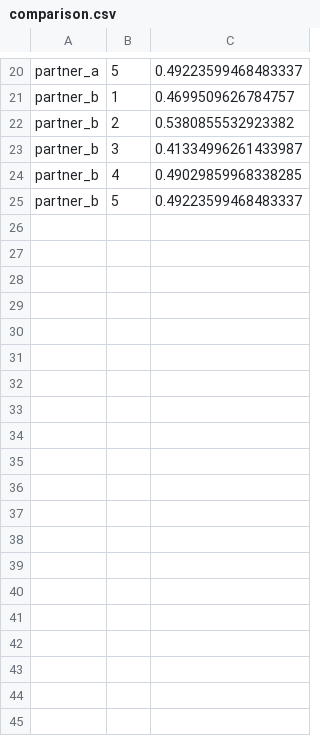
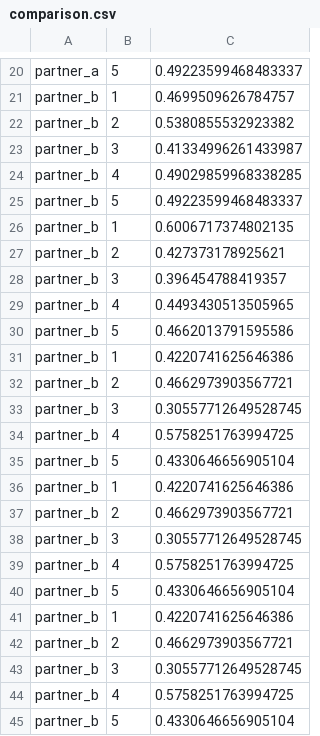
Before and after one commit to Andreachurchwell/aise-w9d1-splitstrategy-churchwell-diaz, a CSV file: comparison.csv, drawn as a sheet; only a part is shown, gaps mark what is left out.

```diff
--- a/comparison.csv
+++ b/comparison.csv
@@ -25 +25,21 @@ partner_b,4,0.49029859968338285
 partner_b,5,0.49223599468483337
+partner_b,1,0.6006717374802135
+partner_b,2,0.427373178925621
+partner_b,3,0.396454788419357
+partner_b,4,0.4493430513505965
+partner_b,5,0.4662013791595586
+partner_b,1,0.4220741625646386
+partner_b,2,0.4662973903567721
+partner_b,3,0.30557712649528745
+partner_b,4,0.5758251763994725
+partner_b,5,0.4330646656905104
+partner_b,1,0.4220741625646386
+partner_b,2,0.4662973903567721
+partner_b,3,0.30557712649528745
+partner_b,4,0.5758251763994725
+partner_b,5,0.4330646656905104
+partner_b,1,0.4220741625646386
+partner_b,2,0.4662973903567721
+partner_b,3,0.30557712649528745
+partner_b,4,0.5758251763994725
+partner_b,5,0.4330646656905104
```
Also changed, not shown: 15 other files.
